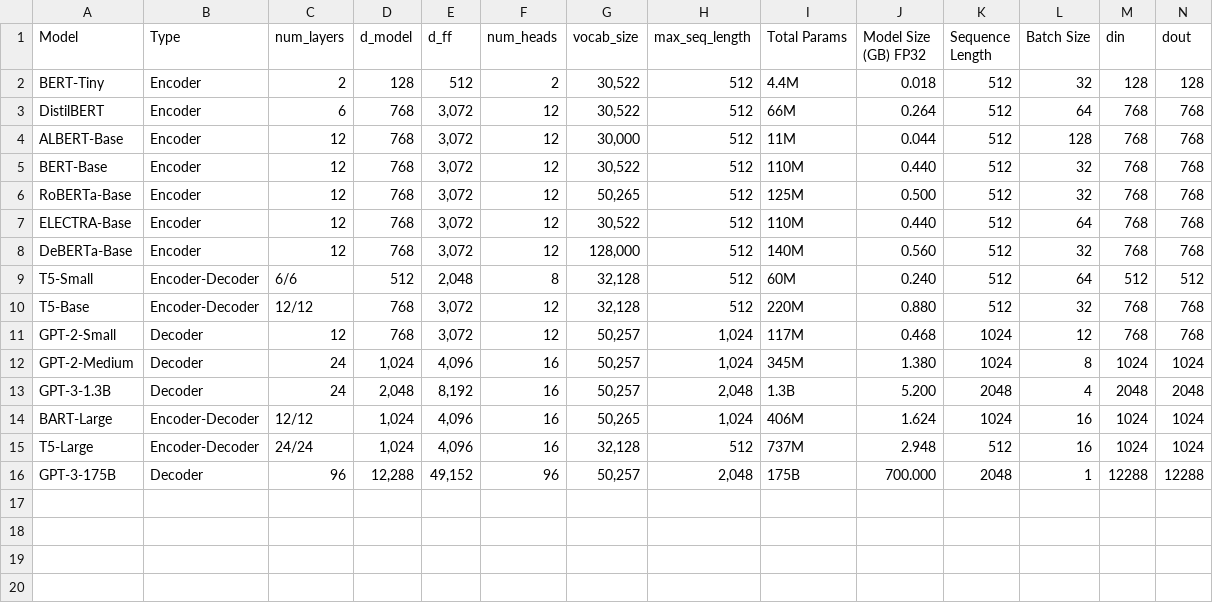
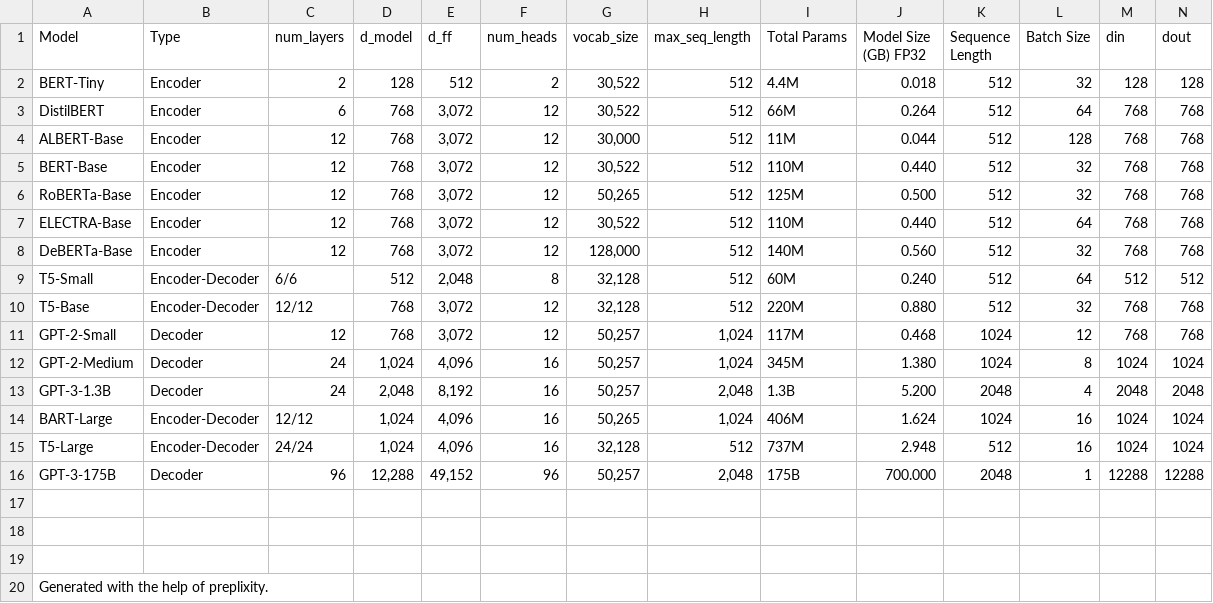
Before and after one commit to UPC-Qualcomm/astra-sim-opt, a CSV file: upc/model_config_2.csv, drawn as a sheet; the diff names each change by its address in the sheet, - before the commit and + after, or states it on an @@ line.

```diff
--- a/upc/model_config_2.csv
+++ b/upc/model_config_2.csv
+row 17: (empty)
+row 18: (empty)
+row 19: (empty)
+row 20: Generated with the help of preplixity.
```
Also changed, not shown: 12 other files.
